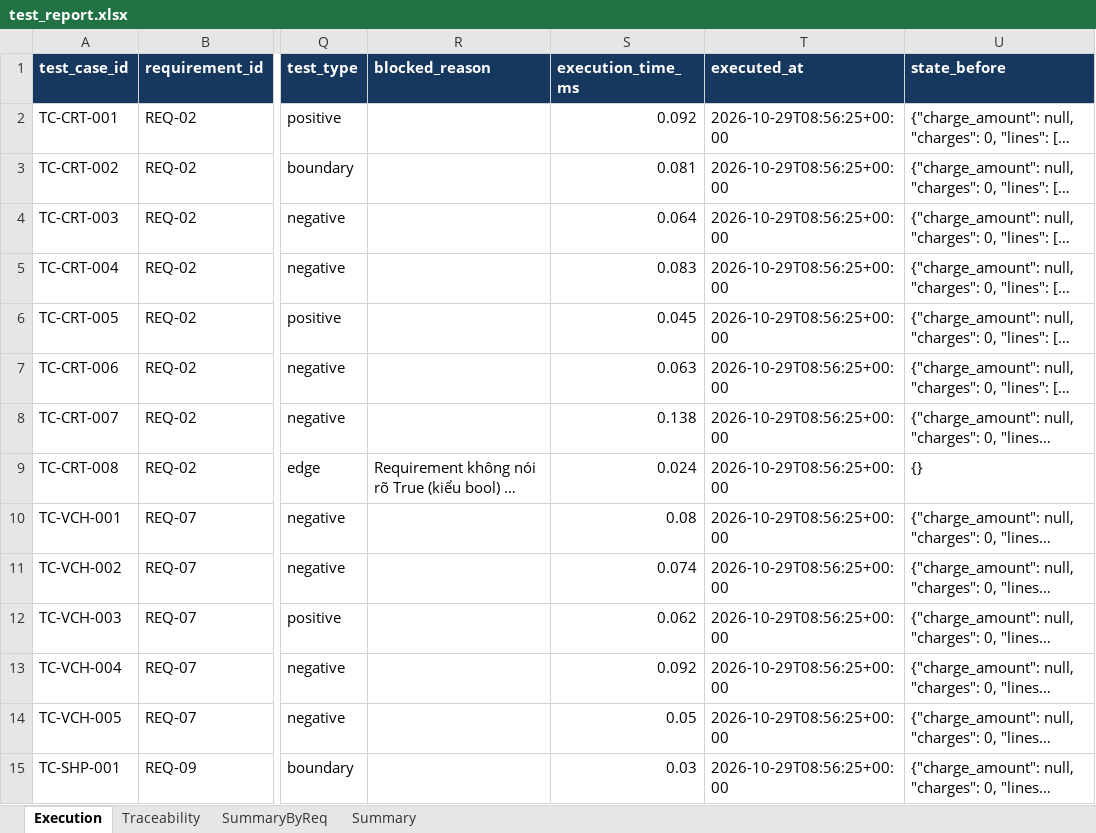
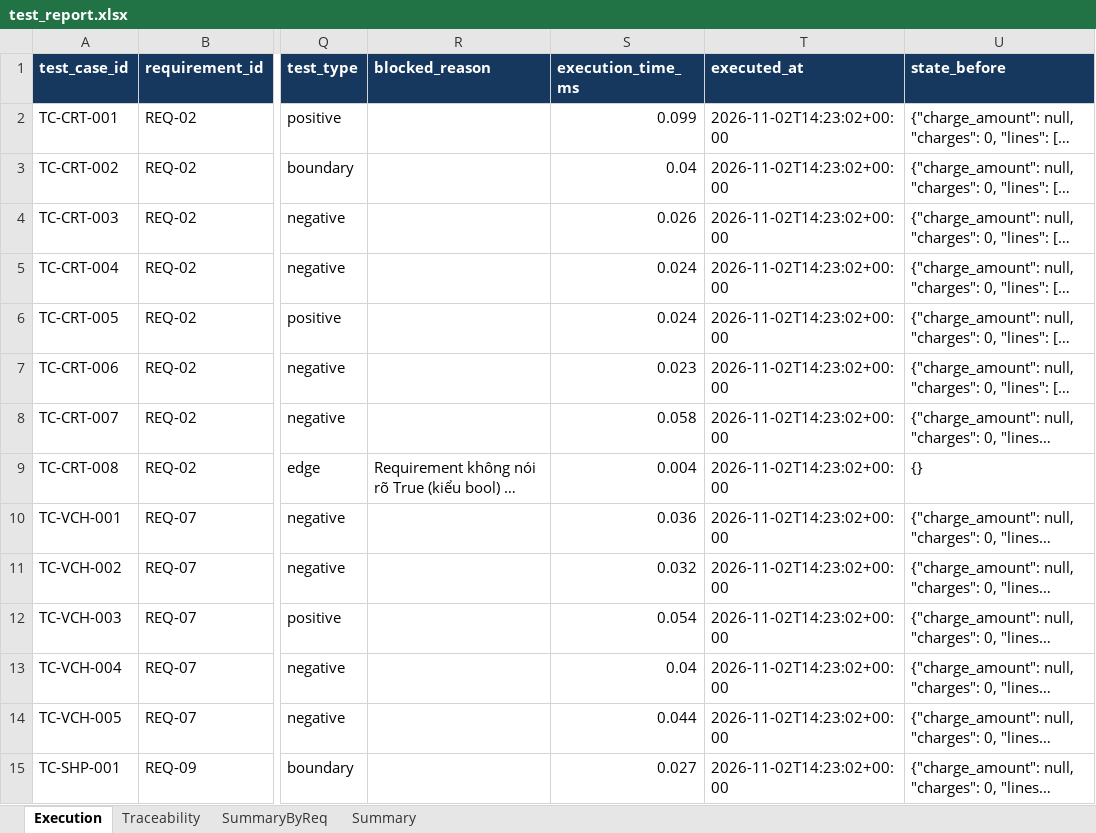
Before and after one commit to Giramini/EduCommerce-STLab02, an Excel workbook: reports/test_report.xlsx, sheet Execution, drawn as a sheet; only a part is shown, gaps mark what is left out; long unchanged cells end in …; values as stored, in another font and other column widths than the file's, no borders; the diff covers the shown part only; the diff names each change by its address in the sheet, - before the commit and + after, or states it on an @@ line.

```diff
--- a/reports/test_report.xlsx (sheet Execution)
+++ b/reports/test_report.xlsx (sheet Execution)
-S2 (execution_time_ms): 0.092
+S2 (execution_time_ms): 0.099
-T2:T15 (executed_at): 2026-10-29T08:56:25+00:00
+T2:T15 (executed_at): 2026-11-02T14:23:02+00:00
-S3 (execution_time_ms): 0.081
+S3 (execution_time_ms): 0.04
-S4 (execution_time_ms): 0.064
+S4 (execution_time_ms): 0.026
-S5 (execution_time_ms): 0.083
+S5 (execution_time_ms): 0.024
-S6 (execution_time_ms): 0.045
+S6 (execution_time_ms): 0.024
-S7 (execution_time_ms): 0.063
+S7 (execution_time_ms): 0.023
-S8 (execution_time_ms): 0.138
+S8 (execution_time_ms): 0.058
-S9 (execution_time_ms): 0.024
+S9 (execution_time_ms): 0.004
-S10 (execution_time_ms): 0.08
+S10 (execution_time_ms): 0.036
-S11 (execution_time_ms): 0.074
+S11 (execution_time_ms): 0.032
-S12 (execution_time_ms): 0.062
+S12 (execution_time_ms): 0.054
-S13 (execution_time_ms): 0.092
+S13 (execution_time_ms): 0.04
-S14 (execution_time_ms): 0.05
+S14 (execution_time_ms): 0.044
-S15 (execution_time_ms): 0.03
+S15 (execution_time_ms): 0.027
```
Also changed, not shown: 40 edited cells elsewhere in this sheet, sheet Traceability, sheet Summary, 4 other files.
